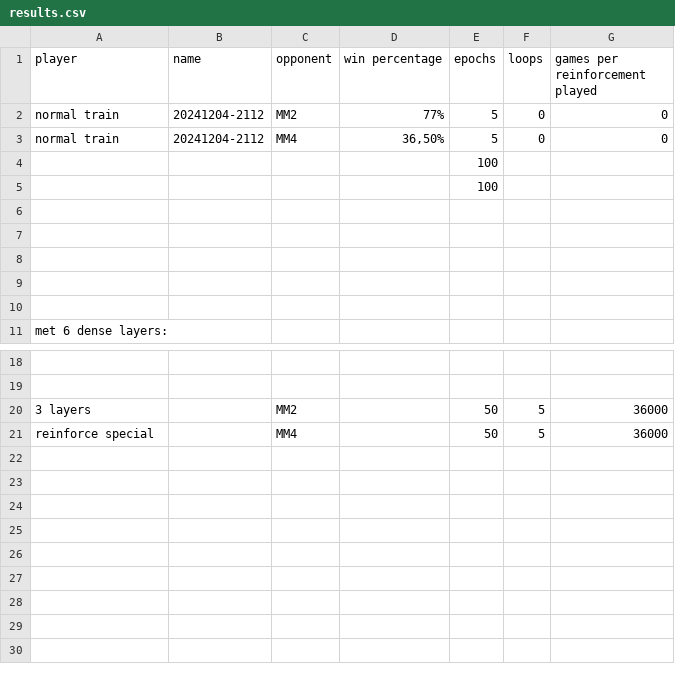
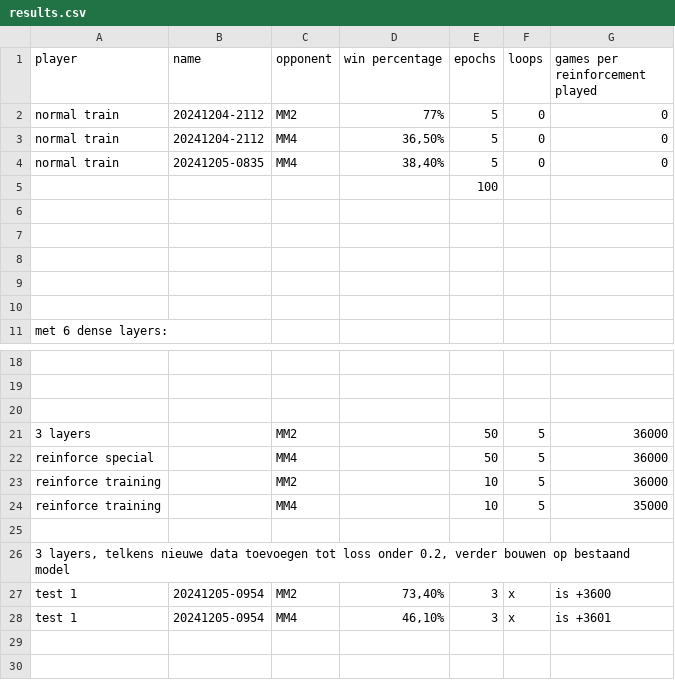
Before and after one commit to mortkever/Pylos, a CSV file: ai_pylos/ai_pylos/ai_pylos-main/results.csv, drawn as a sheet; only a part is shown, gaps mark what is left out; the shorter side is filled out with more unchanged rows; removed rows and columns are numbered as before the commit, all else as after; the diff names each change by its address in the sheet, - before the commit and + after, or states it on an @@ line.

Commit message:
sort of reinforcement

```diff
--- a/ai_pylos/ai_pylos/ai_pylos-main/results.csv
+++ b/ai_pylos/ai_pylos/ai_pylos-main/results.csv
-row 4:  |  |  |  | 100
+row 4: normal train | 20241205-0835 | MM4 | 38,40% | 5 | 0 | 0
+row 20: (empty)
+row 23: reinforce training |  | MM2 |  | 10 | 5 | 36000
+row 24: reinforce training |  | MM4 |  | 10 | 5 | 35000
-A26 (player): (empty)
+A26 (player): 3 layers, telkens nieuwe data toevoegen tot loss onder 0.2, verder bouwen op bestaand model
-row 27: (empty)
+row 27: test 1 | 20241205-0954 | MM2 | 73,40% | 3 | x | is +3600
-row 28: (empty)
+row 28: test 1 | 20241205-0954 | MM4 | 46,10% | 3 | x | is +3601
-row 26: (empty)
-row 27: (empty)
```
Also changed, not shown: 17 other files.
